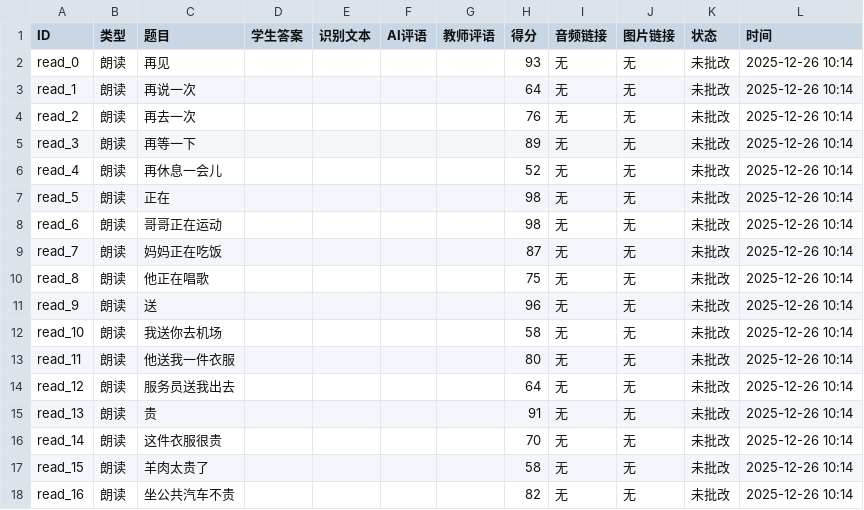
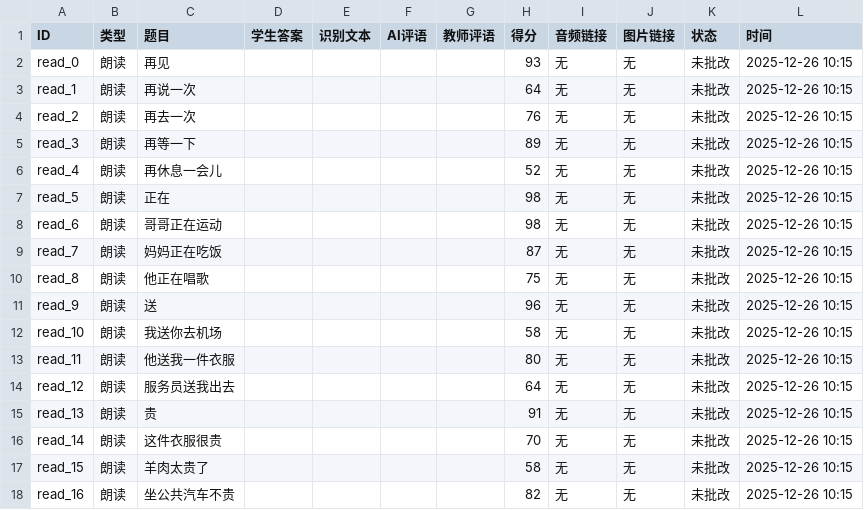
Before and after one commit to ZHOUYUHE-525/ToneLink-Pro, a CSV file: submissions/Анджелина（声调练习）/Анджелина /report.csv, drawn as a sheet.

Commit message:
Sub: Анджелина

```diff
--- a/submissions/Анджелина（声调练习）/Анджелина /report.csv
+++ b/submissions/Анджелина（声调练习）/Анджелина /report.csv
@@ -1,18 +1,18 @@
 ID,类型,题目,学生答案,识别文本,AI评语,教师评语,得分,音频链接,图片链接,状态,时间
-read_0,朗读,再见,,,,,93,无,无,未批改,2025-12-26 10:14
-read_1,朗读,再说一次,,,,,64,无,无,未批改,2025-12-26 10:14
-read_2,朗读,再去一次,,,,,76,无,无,未批改,2025-12-26 10:14
-read_3,朗读,再等一下,,,,,89,无,无,未批改,2025-12-26 10:14
-read_4,朗读,再休息一会儿,,,,,52,无,无,未批改,2025-12-26 10:14
-read_5,朗读,正在,,,,,98,无,无,未批改,2025-12-26 10:14
-read_6,朗读,哥哥正在运动,,,,,98,无,无,未批改,2025-12-26 10:14
-read_7,朗读,妈妈正在吃饭,,,,,87,无,无,未批改,2025-12-26 10:14
-read_8,朗读,他正在唱歌,,,,,75,无,无,未批改,2025-12-26 10:14
-read_9,朗读,送,,,,,96,无,无,未批改,2025-12-26 10:14
-read_10,朗读,我送你去机场,,,,,58,无,无,未批改,2025-12-26 10:14
-read_11,朗读,他送我一件衣服,,,,,80,无,无,未批改,2025-12-26 10:14
-read_12,朗读,服务员送我出去,,,,,64,无,无,未批改,2025-12-26 10:14
-read_13,朗读,贵,,,,,91,无,无,未批改,2025-12-26 10:14
-read_14,朗读,这件衣服很贵,,,,,70,无,无,未批改,2025-12-26 10:14
-read_15,朗读,羊肉太贵了,,,,,58,无,无,未批改,2025-12-26 10:14
-read_16,朗读,坐公共汽车不贵,,,,,82,无,无,未批改,2025-12-26 10:14
+read_0,朗读,再见,,,,,93,无,无,未批改,2025-12-26 10:15
+read_1,朗读,再说一次,,,,,64,无,无,未批改,2025-12-26 10:15
+read_2,朗读,再去一次,,,,,76,无,无,未批改,2025-12-26 10:15
+read_3,朗读,再等一下,,,,,89,无,无,未批改,2025-12-26 10:15
+read_4,朗读,再休息一会儿,,,,,52,无,无,未批改,2025-12-26 10:15
+read_5,朗读,正在,,,,,98,无,无,未批改,2025-12-26 10:15
+read_6,朗读,哥哥正在运动,,,,,98,无,无,未批改,2025-12-26 10:15
+read_7,朗读,妈妈正在吃饭,,,,,87,无,无,未批改,2025-12-26 10:15
+read_8,朗读,他正在唱歌,,,,,75,无,无,未批改,2025-12-26 10:15
+read_9,朗读,送,,,,,96,无,无,未批改,2025-12-26 10:15
+read_10,朗读,我送你去机场,,,,,58,无,无,未批改,2025-12-26 10:15
+read_11,朗读,他送我一件衣服,,,,,80,无,无,未批改,2025-12-26 10:15
+read_12,朗读,服务员送我出去,,,,,64,无,无,未批改,2025-12-26 10:15
+read_13,朗读,贵,,,,,91,无,无,未批改,2025-12-26 10:15
+read_14,朗读,这件衣服很贵,,,,,70,无,无,未批改,2025-12-26 10:15
+read_15,朗读,羊肉太贵了,,,,,58,无,无,未批改,2025-12-26 10:15
+read_16,朗读,坐公共汽车不贵,,,,,82,无,无,未批改,2025-12-26 10:15
```
